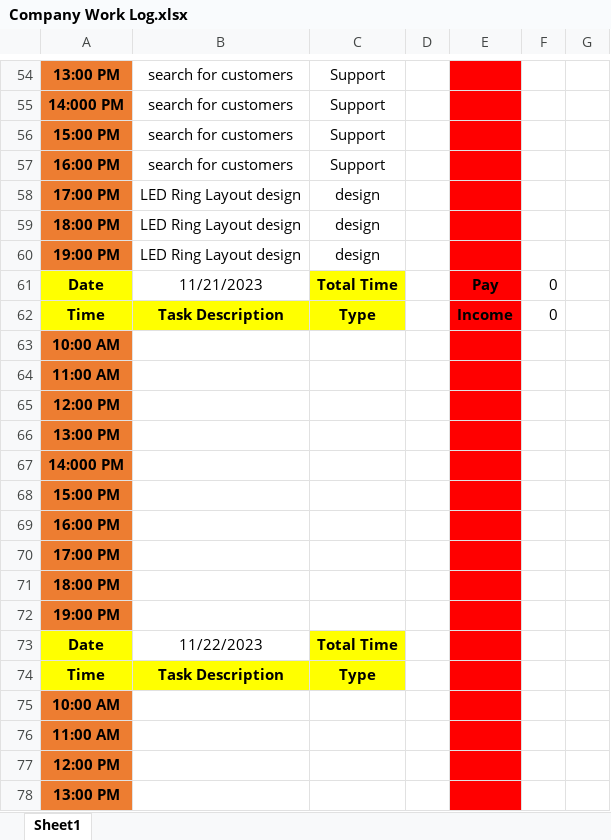
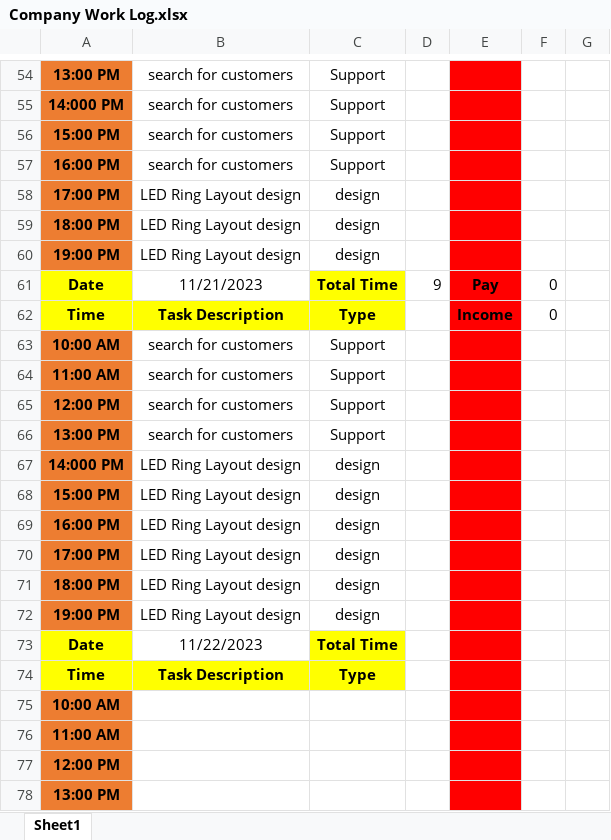
Before and after one commit to Bowen-Zhai/PCB-PLUSONE-LLC, an Excel workbook: Company Work Log.xlsx, sheet Sheet1, drawn as a sheet; only a part is shown, gaps mark what is left out; values as stored, in another font and other column widths than the file's, no borders; the diff names each change by its address in the sheet, - before the commit and + after, or states it on an @@ line.

Commit message:
worklog 11/21/2023

```diff
--- a/Company Work Log.xlsx (sheet Sheet1)
+++ b/Company Work Log.xlsx (sheet Sheet1)
-D61: (empty)
+D61: 9
-B63:B66: (empty)
+B63:B66: search for customers
-C63:C66: (empty)
+C63:C66: Support
-B67:B72: (empty)
+B67:B72: LED Ring Layout design
-C67:C72: (empty)
+C67:C72: design
```
